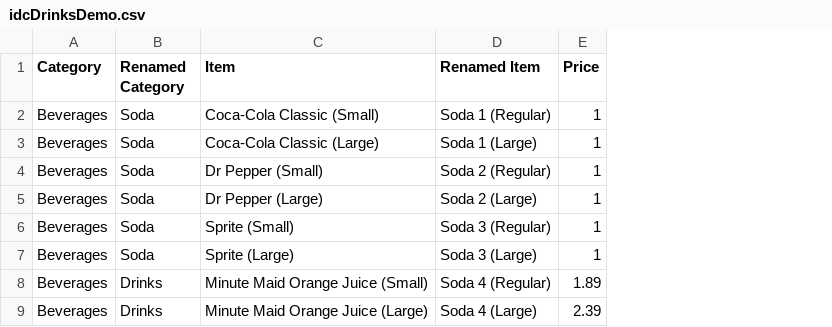
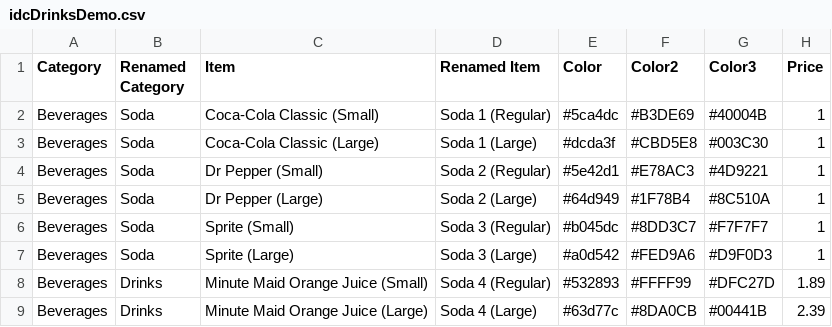
Before and after one commit to spatialnetworkslab/vue-gg, a CSV file: static/idcDrinksDemo.csv, drawn as a sheet; only a part is shown; the diff names each change by its address in the sheet, - before the commit and + after, or states it on an @@ line.

Commit message:
fix: different color palettes for scatterplot matrix

```diff
--- a/static/idcDrinksDemo.csv
+++ b/static/idcDrinksDemo.csv
+column E (Color), rows 2-9: #5ca4dc | #dcda3f | #5e42d1 | #64d949 | #b045dc | #a0d542 | #532893 | #63d77c
+column F (Color2), rows 2-9: #B3DE69 | #CBD5E8 | #E78AC3 | #1F78B4 | #8DD3C7 | #FED9A6 | #FFFF99 | #8DA0CB
+column G (Color3), rows 2-9: #40004B | #003C30 | #4D9221 | #8C510A | #F7F7F7 | #D9F0D3 | #DFC27D | #00441B
```
Also changed, not shown: 4 other files.
